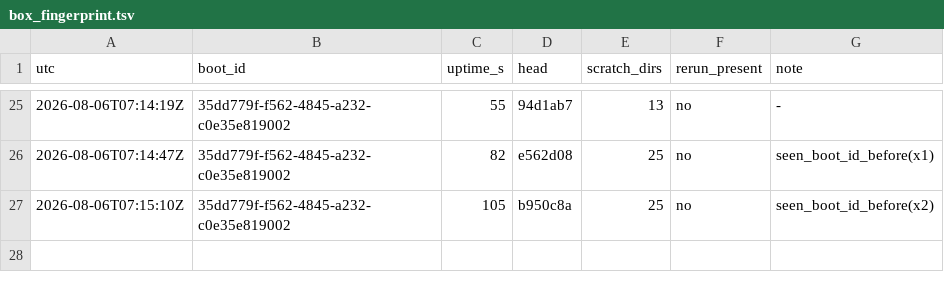
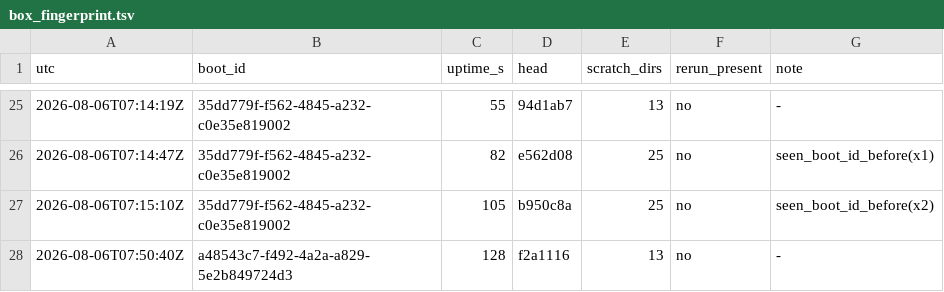
Before and after one commit to dastin359/athanor, a TSV file: evidence/box_fingerprint.tsv, drawn as a sheet; only a part is shown, gaps mark what is left out.

```diff
--- a/evidence/box_fingerprint.tsv
+++ b/evidence/box_fingerprint.tsv
@@ -27 +27,2 @@ utc	boot_id	uptime_s	head	scratch_dirs	rerun_present	note
 2026-08-06T07:15:10Z	35dd779f-f562-4845-a232-c0e35e819002	105	b950c8a	25	no	seen_boot_id_before(x2)
+2026-08-06T07:50:40Z	a48543c7-f492-4a2a-a829-5e2b849724d3	128	f2a1116	13	no	-
```
